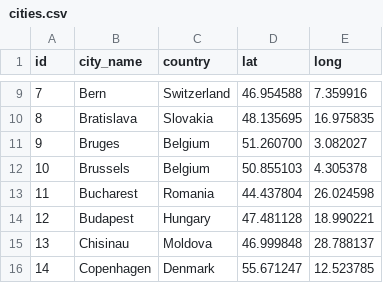
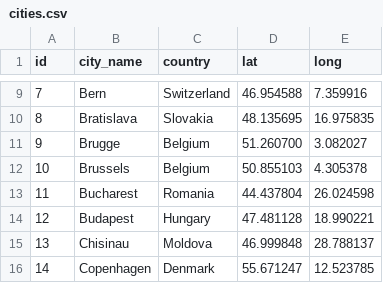
Before and after one commit to hetyey-b/JunctionX-2022, a CSV file: server/app/data/cities.csv, drawn as a sheet; only a part is shown, gaps mark what is left out; the diff covers the shown part only.

Commit message:
Fix cities data and add recommended travel destinations

```diff
--- a/server/app/data/cities.csv
+++ b/server/app/data/cities.csv
@@ -10,3 +10,3 @@ id,city_name,country,lat,long
 8,Bratislava,Slovakia,48.135695,16.975835
-9,Bruges,Belgium,51.260700,3.082027
+9,Brugge,Belgium,51.260700,3.082027
 10,Brussels,Belgium,50.855103,4.305378
```
Also changed, not shown: 22 edited cells elsewhere in this file, 6 other files.
